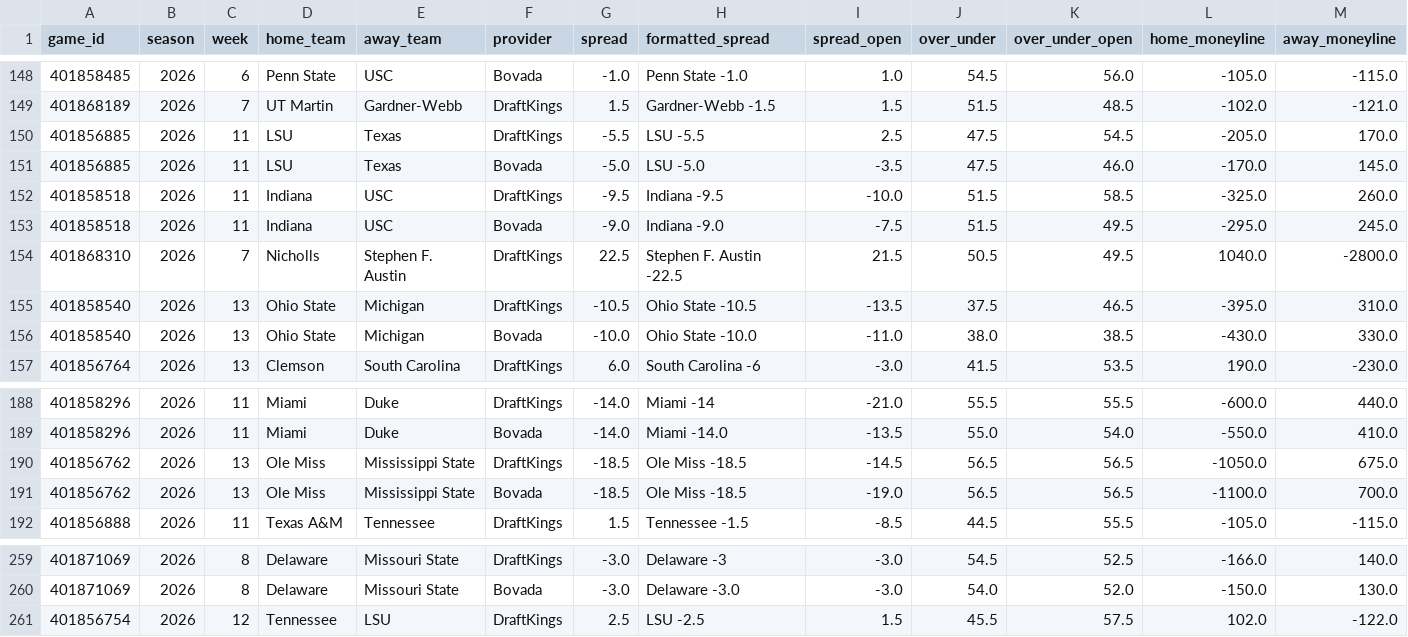
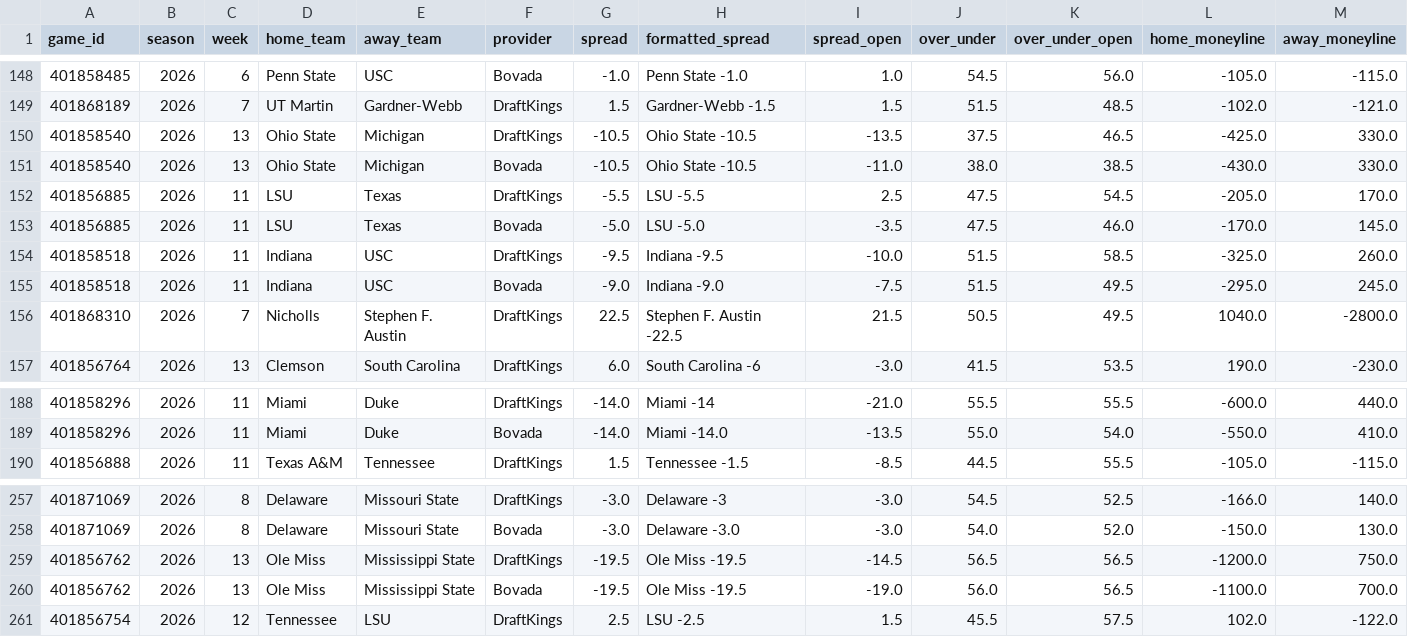
Before and after one commit to abwake55/CFB-26-Model, a CSV file: data/raw/lines_2026.csv, drawn as a sheet; only a part is shown, gaps mark what is left out.

```diff
--- a/data/raw/lines_2026.csv
+++ b/data/raw/lines_2026.csv
@@ -149,2 +149,4 @@ game_id,season,week,home_team,away_team,provider,spread,formatted_spread,spread_
 401868189,2026,7,UT Martin,Gardner-Webb,DraftKings,1.5,Gardner-Webb -1.5,1.5,51.5,48.5,-102.0,-121.0
+401858540,2026,13,Ohio State,Michigan,DraftKings,-10.5,Ohio State -10.5,-13.5,37.5,46.5,-425.0,330.0
+401858540,2026,13,Ohio State,Michigan,Bovada,-10.5,Ohio State -10.5,-11.0,38.0,38.5,-430.0,330.0
 401856885,2026,11,LSU,Texas,DraftKings,-5.5,LSU -5.5,2.5,47.5,54.5,-205.0,170.0
@@ -154,4 +156,2 @@ game_id,season,week,home_team,away_team,provider,spread,formatted_spread,spread_
 401868310,2026,7,Nicholls,Stephen F. Austin,DraftKings,22.5,Stephen F. Austin -22.5,21.5,50.5,49.5,1040.0,-2800.0
-401858540,2026,13,Ohio State,Michigan,DraftKings,-10.5,Ohio State -10.5,-13.5,37.5,46.5,-395.0,310.0
-401858540,2026,13,Ohio State,Michigan,Bovada,-10.0,Ohio State -10.0,-11.0,38.0,38.5,-430.0,330.0
 401856764,2026,13,Clemson,South Carolina,DraftKings,6.0,South Carolina -6,-3.0,41.5,53.5,190.0,-230.0
@@ -189,4 +189,2 @@ game_id,season,week,home_team,away_team,provider,spread,formatted_spread,spread_
 401858296,2026,11,Miami,Duke,Bovada,-14.0,Miami -14.0,-13.5,55.0,54.0,-550.0,410.0
-401856762,2026,13,Ole Miss,Mississippi State,DraftKings,-18.5,Ole Miss -18.5,-14.5,56.5,56.5,-1050.0,675.0
-401856762,2026,13,Ole Miss,Mississippi State,Bovada,-18.5,Ole Miss -18.5,-19.0,56.5,56.5,-1100.0,700.0
 401856888,2026,11,Texas A&M,Tennessee,DraftKings,1.5,Tennessee -1.5,-8.5,44.5,55.5,-105.0,-115.0
@@ -260,2 +258,4 @@ game_id,season,week,home_team,away_team,provider,spread,formatted_spread,spread_
 401871069,2026,8,Delaware,Missouri State,Bovada,-3.0,Delaware -3.0,-3.0,54.0,52.0,-150.0,130.0
+401856762,2026,13,Ole Miss,Mississippi State,DraftKings,-19.5,Ole Miss -19.5,-14.5,56.5,56.5,-1200.0,750.0
+401856762,2026,13,Ole Miss,Mississippi State,Bovada,-19.5,Ole Miss -19.5,-19.0,56.0,56.5,-1100.0,700.0
 401856754,2026,12,Tennessee,LSU,DraftKings,2.5,LSU -2.5,1.5,45.5,57.5,102.0,-122.0
```
Also changed, not shown: data/odds_api_usage/2026-11_cfb-model-weekly-data-refresh-retrain.csv, data/raw/games_2026.csv, 17 other files.
